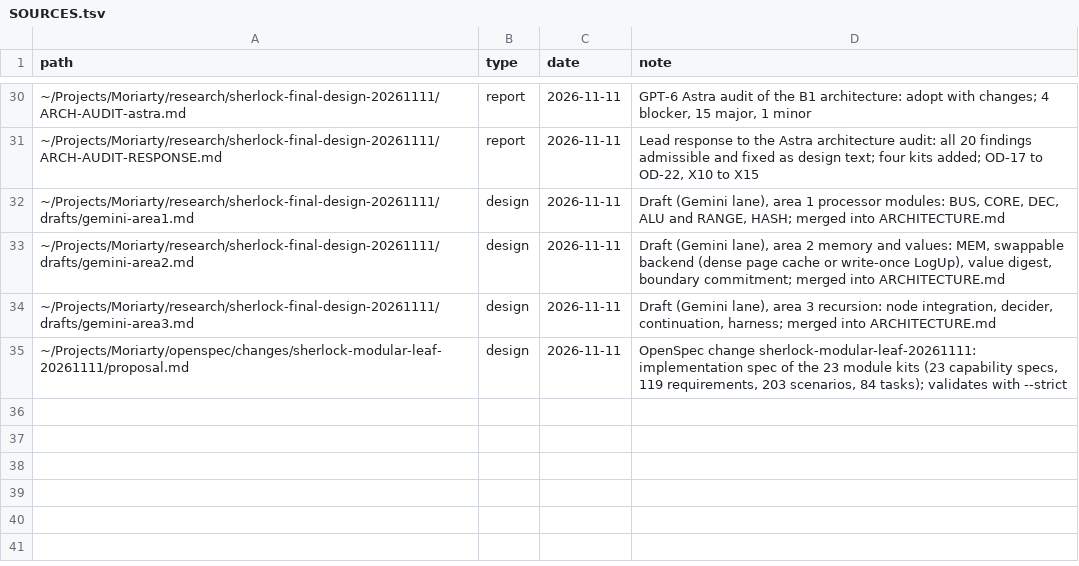
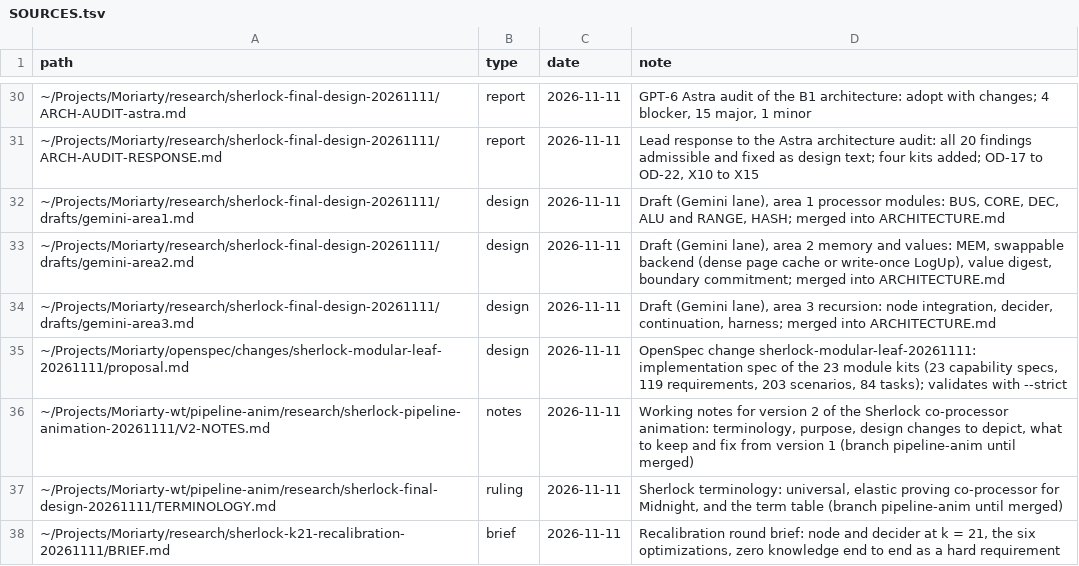
Before and after one commit to CharlesHoskinson/Moriarty, a TSV file: llm-wiki/raw/SOURCES.tsv, drawn as a sheet; only a part is shown, gaps mark what is left out; the diff names each change by its address in the sheet, - before the commit and + after, or states it on an @@ line.

Commit message:
llm-wiki: animation version 2 record, terminology, k = 21 brief, zero-knowledge rule

```diff
--- a/llm-wiki/raw/SOURCES.tsv
+++ b/llm-wiki/raw/SOURCES.tsv
+row 36: ~/Projects/Moriarty-wt/pipeline-anim/research/sherlock-pipeline-animation-20261111/V2-NOTES.md | notes | 2026-11-11 | Working notes for version 2 of the Sherlock co-processor animation: terminology, purpose, design changes to depict, what to keep and fix from version 1 (branch pipeline-anim until merged)
+row 37: ~/Projects/Moriarty-wt/pipeline-anim/research/sherlock-final-design-20261111/TERMINOLOGY.md | ruling | 2026-11-11 | Sherlock terminology: universal, elastic proving co-processor for Midnight, and the term table (branch pipeline-anim until merged)
+row 38: ~/Projects/Moriarty/research/sherlock-k21-recalibration-20261111/BRIEF.md | brief | 2026-11-11 | Recalibration round brief: node and decider at k = 21, the six optimizations, zero knowledge end to end as a hard requirement
```
Also changed, not shown: 9 other files.
